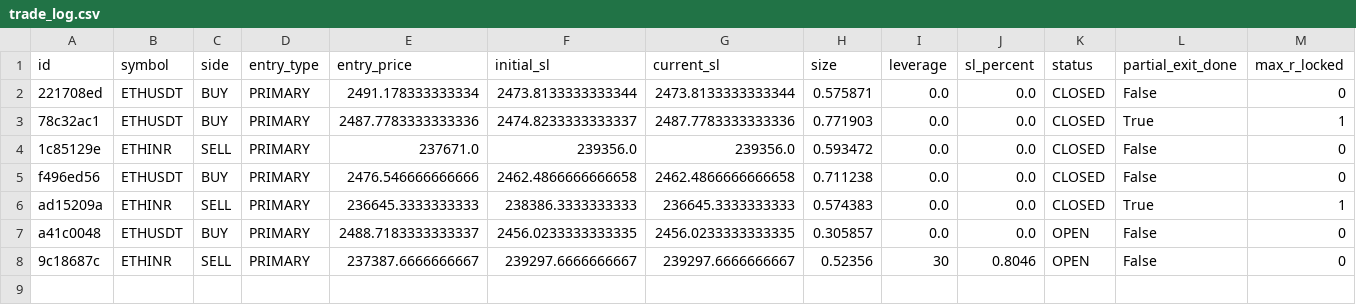
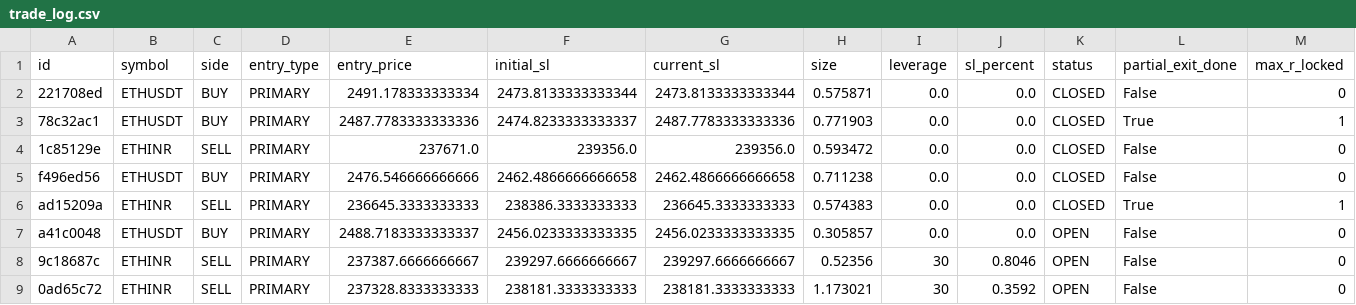
Before and after one commit to 09vinodsoni-cmd/supercpr-bot, a CSV file: trade_log.csv, drawn as a sheet; only a part is shown; rows hold the shown columns only; the diff names each change by its address in the sheet, - before the commit and + after, or states it on an @@ line.

```diff
--- a/trade_log.csv
+++ b/trade_log.csv
+row 9: 0ad65c72 | ETHINR | SELL | PRIMARY | 237328.8333333333 | 238181.3333333333 | 238181.3333333333 | 1.173021 | 30 | 0.3592 | OPEN | False | 0
```
Also changed, not shown: 1 other file.
